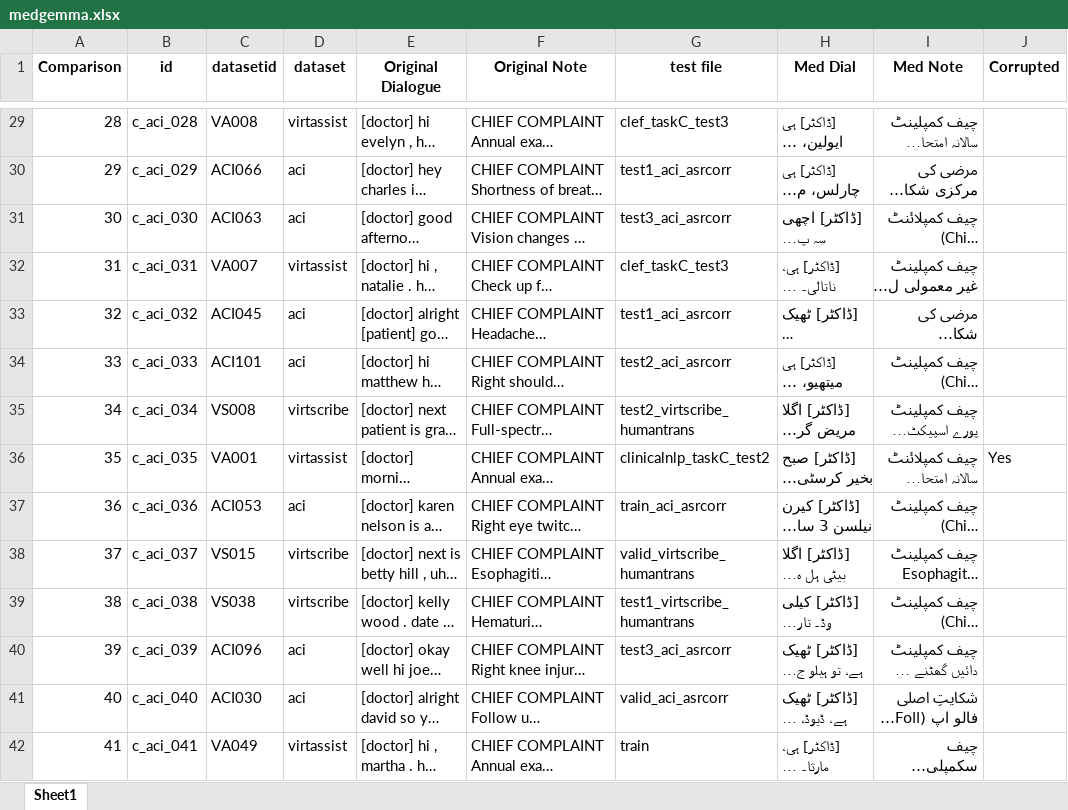
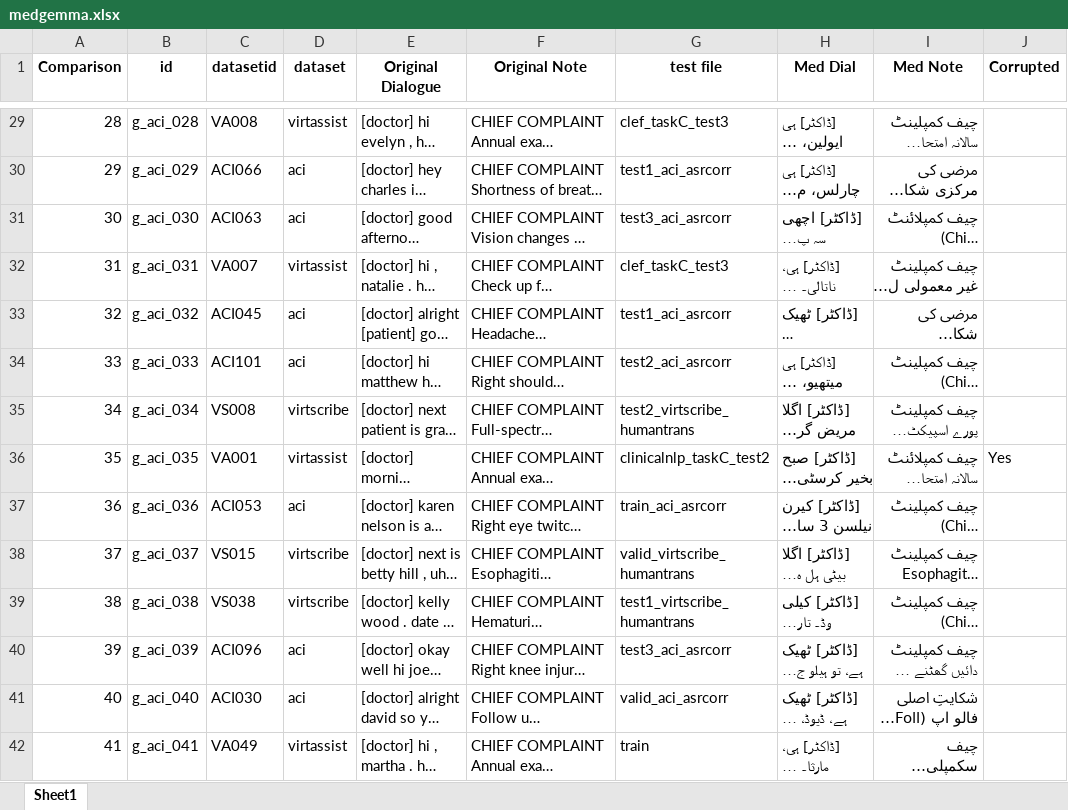
Before and after one commit to tahafaisalkhan/llm-rating-webapp, an Excel workbook: data_raw/medgemma.xlsx, sheet Sheet1, drawn as a sheet; only a part is shown, gaps mark what is left out; long unchanged cells end in …; values as stored, in another font and other column widths than the file's, no borders; the diff covers the shown part only; the diff names each change by its address in the sheet, - before the commit and + after, or states it on an @@ line.

```diff
--- a/data_raw/medgemma.xlsx (sheet Sheet1)
+++ b/data_raw/medgemma.xlsx (sheet Sheet1)
-B29 (id): c_aci_028
+B29 (id): g_aci_028
-B30 (id): c_aci_029
+B30 (id): g_aci_029
-B31 (id): c_aci_030
+B31 (id): g_aci_030
-B32 (id): c_aci_031
+B32 (id): g_aci_031
-B33 (id): c_aci_032
+B33 (id): g_aci_032
-B34 (id): c_aci_033
+B34 (id): g_aci_033
-B35 (id): c_aci_034
+B35 (id): g_aci_034
-B36 (id): c_aci_035
+B36 (id): g_aci_035
-B37 (id): c_aci_036
+B37 (id): g_aci_036
-B38 (id): c_aci_037
+B38 (id): g_aci_037
-B39 (id): c_aci_038
+B39 (id): g_aci_038
-B40 (id): c_aci_039
+B40 (id): g_aci_039
-B41 (id): c_aci_040
+B41 (id): g_aci_040
-B42 (id): c_aci_041
+B42 (id): g_aci_041
```
Also changed, not shown: 46 edited cells elsewhere in this sheet, 2 other files.
